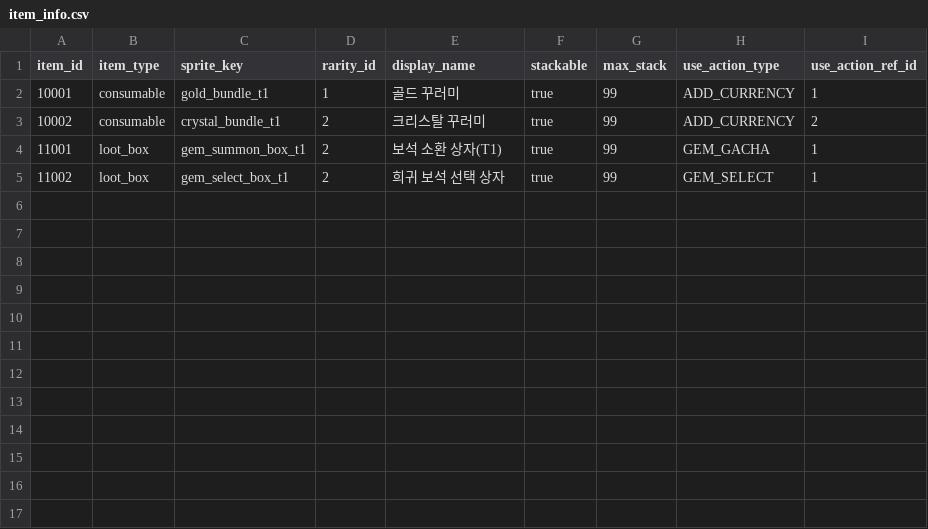
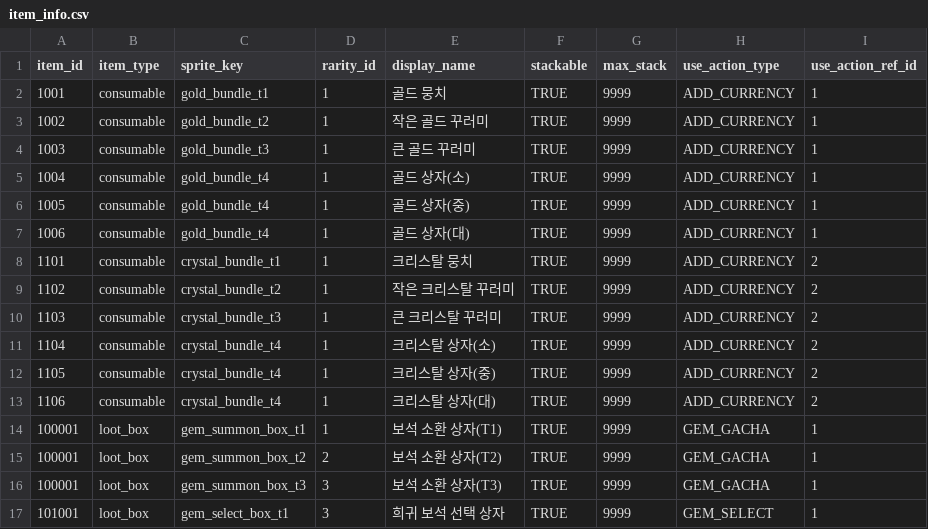
Before and after one commit to zzzz955/InfinitePickaxe, a CSV file: metadata/csv/item_info.csv, drawn as a sheet.

Commit message:
feat#31: 골드, 크리스탈 아이템 리소스 추가

```diff
--- a/metadata/csv/item_info.csv
+++ b/metadata/csv/item_info.csv
@@ -1,5 +1,17 @@
 item_id,item_type,sprite_key,rarity_id,display_name,stackable,max_stack,use_action_type,use_action_ref_id
-10001,consumable,gold_bundle_t1,1,골드 꾸러미,true,99,ADD_CURRENCY,1
-10002,consumable,crystal_bundle_t1,2,크리스탈 꾸러미,true,99,ADD_CURRENCY,2
-11001,loot_box,gem_summon_box_t1,2,보석 소환 상자(T1),true,99,GEM_GACHA,1
-11002,loot_box,gem_select_box_t1,2,희귀 보석 선택 상자,true,99,GEM_SELECT,1
+1001,consumable,gold_bundle_t1,1,골드 뭉치,TRUE,9999,ADD_CURRENCY,1
+1002,consumable,gold_bundle_t2,1,작은 골드 꾸러미,TRUE,9999,ADD_CURRENCY,1
+1003,consumable,gold_bundle_t3,1,큰 골드 꾸러미,TRUE,9999,ADD_CURRENCY,1
+1004,consumable,gold_bundle_t4,1,골드 상자(소),TRUE,9999,ADD_CURRENCY,1
+1005,consumable,gold_bundle_t4,1,골드 상자(중),TRUE,9999,ADD_CURRENCY,1
+1006,consumable,gold_bundle_t4,1,골드 상자(대),TRUE,9999,ADD_CURRENCY,1
+1101,consumable,crystal_bundle_t1,1,크리스탈 뭉치,TRUE,9999,ADD_CURRENCY,2
+1102,consumable,crystal_bundle_t2,1,작은 크리스탈 꾸러미,TRUE,9999,ADD_CURRENCY,2
+1103,consumable,crystal_bundle_t3,1,큰 크리스탈 꾸러미,TRUE,9999,ADD_CURRENCY,2
+1104,consumable,crystal_bundle_t4,1,크리스탈 상자(소),TRUE,9999,ADD_CURRENCY,2
+1105,consumable,crystal_bundle_t4,1,크리스탈 상자(중),TRUE,9999,ADD_CURRENCY,2
+1106,consumable,crystal_bundle_t4,1,크리스탈 상자(대),TRUE,9999,ADD_CURRENCY,2
+100001,loot_box,gem_summon_box_t1,1,보석 소환 상자(T1),TRUE,9999,GEM_GACHA,1
+100001,loot_box,gem_summon_box_t2,2,보석 소환 상자(T2),TRUE,9999,GEM_GACHA,1
+100001,loot_box,gem_summon_box_t3,3,보석 소환 상자(T3),TRUE,9999,GEM_GACHA,1
+101001,loot_box,gem_select_box_t1,3,희귀 보석 선택 상자,TRUE,9999,GEM_SELECT,1
```
Also changed, not shown: 20 other files.
